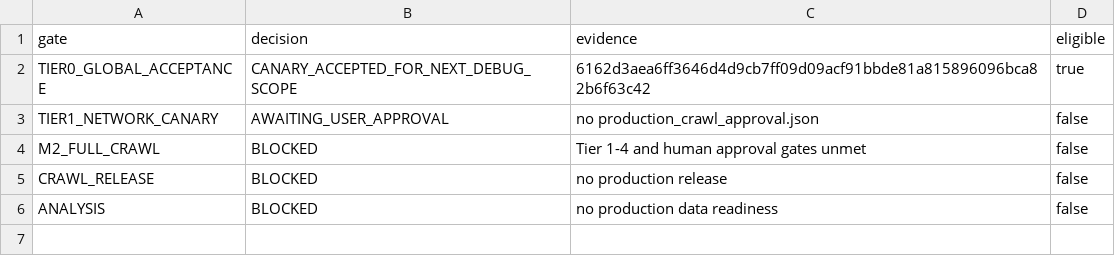
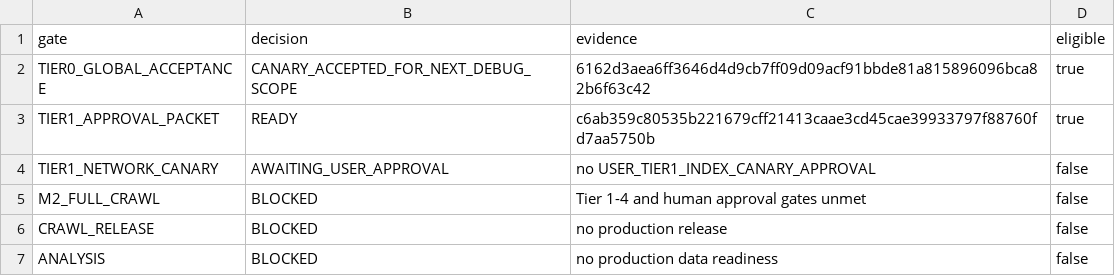
Before and after one commit to Siegfriex/SBS_dataScience, a CSV file: DSJA/project_4/reports/automation/P4_AUTOMATION_PROMOTION_DECISIONS.csv, drawn as a sheet.

```diff
--- a/DSJA/project_4/reports/automation/P4_AUTOMATION_PROMOTION_DECISIONS.csv
+++ b/DSJA/project_4/reports/automation/P4_AUTOMATION_PROMOTION_DECISIONS.csv
@@ -2,3 +2,4 @@ gate,decision,evidence,eligible
 TIER0_GLOBAL_ACCEPTANCE,CANARY_ACCEPTED_FOR_NEXT_DEBUG_SCOPE,6162d3aea6ff3646d4d9cb7ff09d09acf91bbde81a815896096bca82b6f63c42,true
-TIER1_NETWORK_CANARY,AWAITING_USER_APPROVAL,no production_crawl_approval.json,false
+TIER1_APPROVAL_PACKET,READY,c6ab359c80535b221679cff21413caae3cd45cae39933797f88760fd7aa5750b,true
+TIER1_NETWORK_CANARY,AWAITING_USER_APPROVAL,no USER_TIER1_INDEX_CANARY_APPROVAL,false
 M2_FULL_CRAWL,BLOCKED,Tier 1-4 and human approval gates unmet,false
```
Also changed, not shown: DSJA/project_4/reports/automation/P4_AUTOMATION_AGENT_STATUS.csv, DSJA/project_4/reports/automation/P4_AUTOMATION_DEFECT_BACKLOG.csv, 14 other files.
